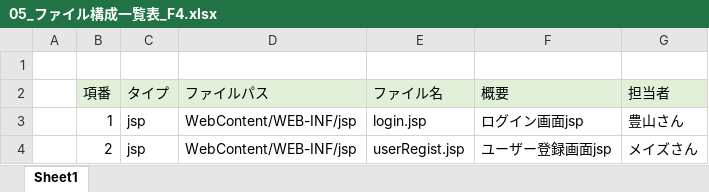
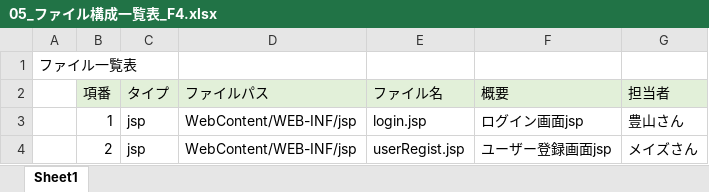
Before and after one commit to dojo2022/F-4, an Excel workbook: doc/05_ファイル構成一覧表_F4.xlsx, sheet Sheet1, drawn as a sheet; only a part is shown; values as stored, in another font and other column widths than the file's, no borders; the diff names each change by its address in the sheet, - before the commit and + after, or states it on an @@ line.

Commit message:
Update 05_ファイル構成一覧表_F4.xlsx

```diff
--- a/doc/05_ファイル構成一覧表_F4.xlsx (sheet Sheet1)
+++ b/doc/05_ファイル構成一覧表_F4.xlsx (sheet Sheet1)
-A1: (empty)
+A1: ファイル一覧表
```
